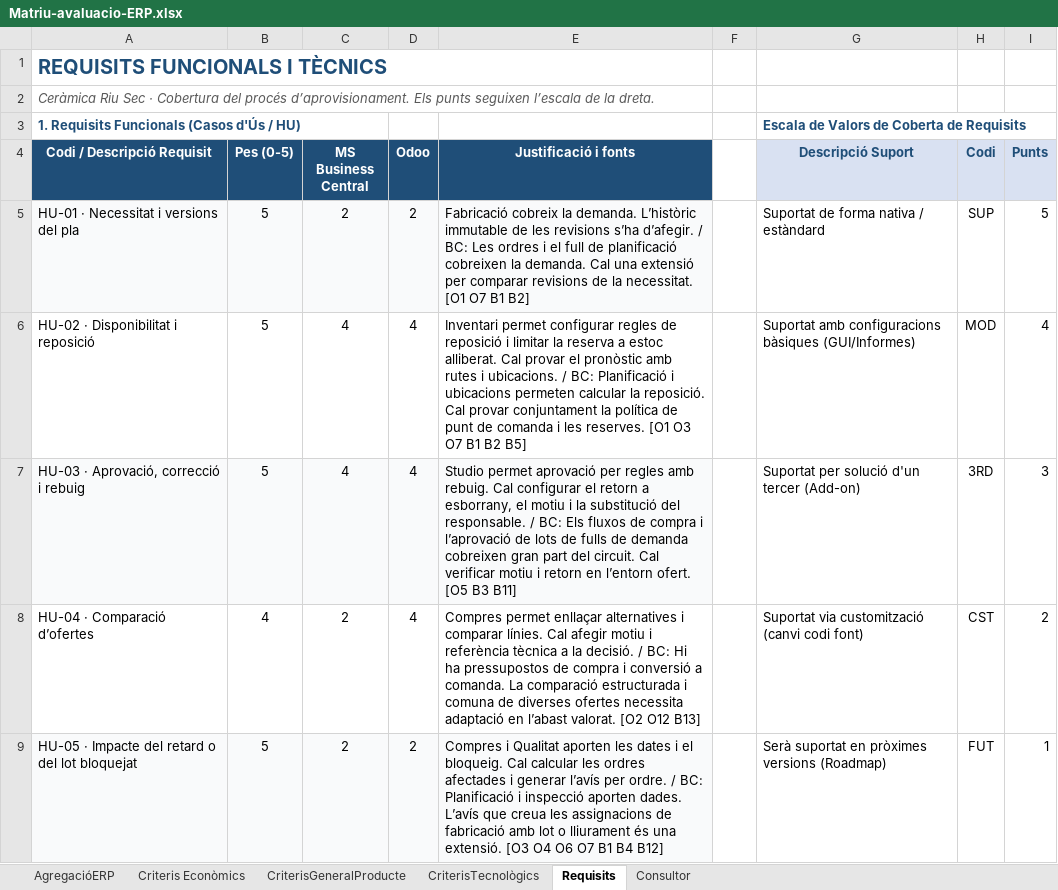
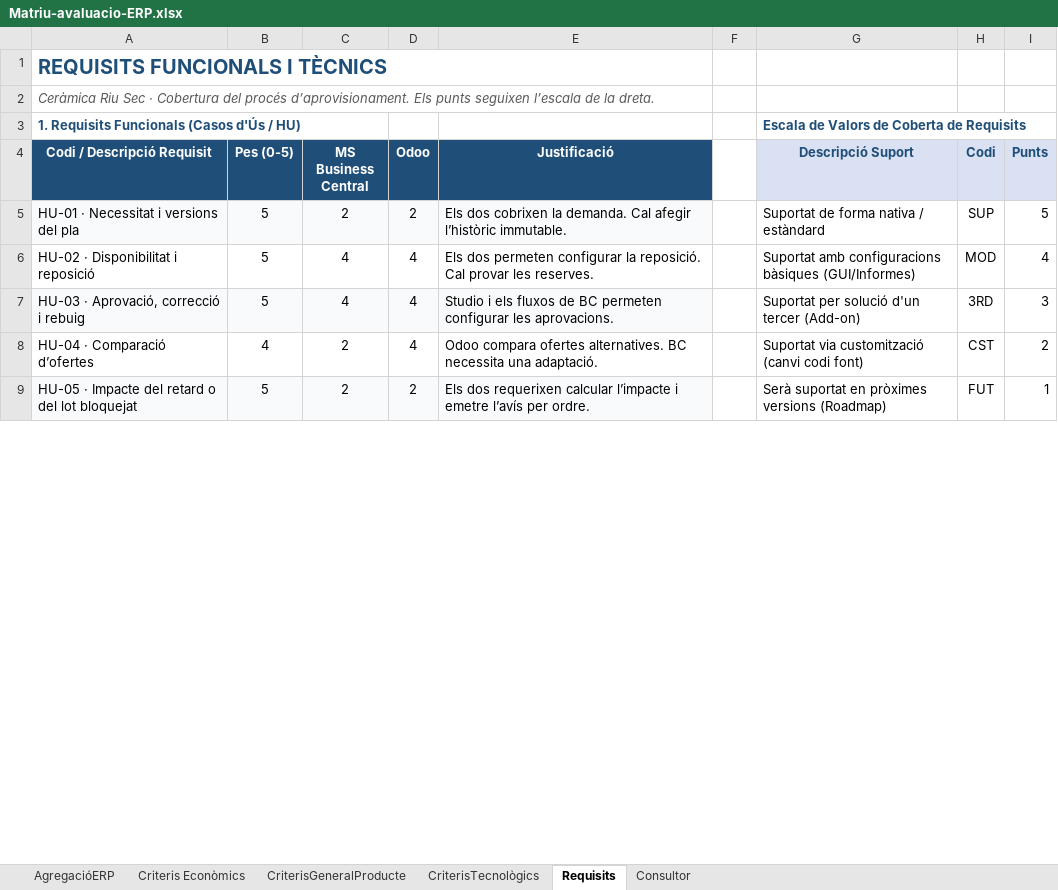
Before and after one commit to CarlesMarti2003/Consultoria-ERP-1046-v03, an Excel workbook: public/seleccio-erp/Matriu-avaluacio-ERP.xlsx, sheet Requisits, drawn as a sheet; only a part is shown; values as stored, in another font and other column widths than the file's, no borders; the diff covers the shown part only; the diff names each change by its address in the sheet, - before the commit and + after, or states it on an @@ line.

```diff
--- a/public/seleccio-erp/Matriu-avaluacio-ERP.xlsx (sheet Requisits)
+++ b/public/seleccio-erp/Matriu-avaluacio-ERP.xlsx (sheet Requisits)
-E4: Justificació i fonts
+E4: Justificació
-E5 (Justificació): Fabricació cobreix la demanda. L’històric immutable de les revisions s’ha d’afegir. / BC: Les ordres i el full de planificació cobreixen la demanda. Cal una extensió per comparar revisions de la necessitat. [O1 O7 B1 B2]
+E5 (Justificació): Els dos cobrixen la demanda. Cal afegir l’històric immutable.
-E6 (Justificació): Inventari permet configurar regles de reposició i limitar la reserva a estoc alliberat. Cal provar el pronòstic amb rutes i ubicacions. / BC: Planificació i ubicacions permeten calcular la reposició. Cal provar conjuntament la política de punt de comanda i les reserves. [O1 O3 O7 B1 B2 B5]
+E6 (Justificació): Els dos permeten configurar la reposició. Cal provar les reserves.
-E7 (Justificació): Studio permet aprovació per regles amb rebuig. Cal configurar el retorn a esborrany, el motiu i la substitució del responsable. / BC: Els fluxos de compra i l’aprovació de lots de fulls de demanda cobreixen gran part del circuit. Cal verificar motiu i retorn en l’entorn ofert. [O5 B3 B11]
+E7 (Justificació): Studio i els fluxos de BC permeten configurar les aprovacions.
-E8 (Justificació): Compres permet enllaçar alternatives i comparar línies. Cal afegir motiu i referència tècnica a la decisió. / BC: Hi ha pressupostos de compra i conversió a comanda. La comparació estructurada i comuna de diverses ofertes necessita adaptació en l’abast valorat. [O2 O12 B13]
+E8 (Justificació): Odoo compara ofertes alternatives. BC necessita una adaptació.
-E9 (Justificació): Compres i Qualitat aporten les dates i el bloqueig. Cal calcular les ordres afectades i generar l’avís per ordre. / BC: Planificació i inspecció aporten dades. L’avís que creua les assignacions de fabricació amb lot o lliurament és una extensió. [O3 O4 O6 O7 B1 B4 B12]
+E9 (Justificació): Els dos requerixen calcular l’impacte i emetre l’avís per ordre.
```
Also changed, not shown: 14 edited cells elsewhere in this sheet, sheet AgregacióERP, sheet Criteris Econòmics, sheet CriterisTecnològics, sheet Consultor, sheet CriterisGeneralProducte, formulas that keep their value, seleccio-erp/Matriu-avaluacio-ERP.xlsx, 13 other files.
